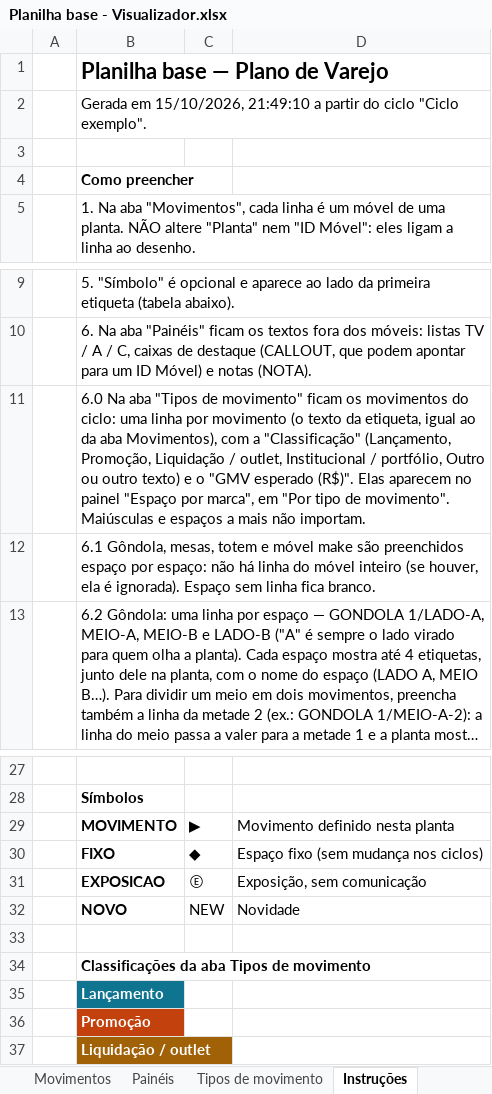
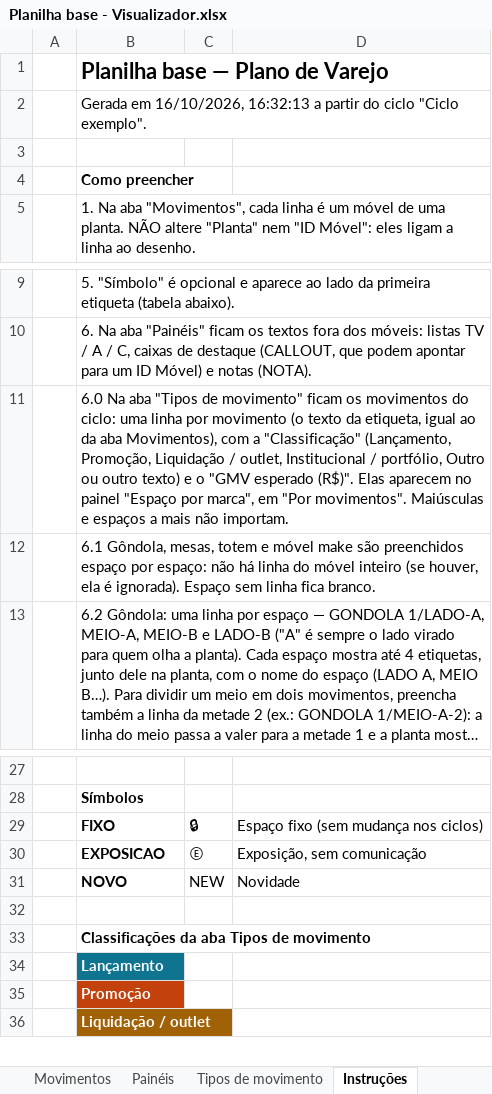
Before and after one commit to brunocardoso012-sketch/appscript, an Excel workbook: visualizador/Planilha base - Visualizador.xlsx, sheet Instruções, drawn as a sheet; only a part is shown, gaps mark what is left out; long unchanged cells end in …; values as stored, in another font and other column widths than the file's, no borders; removed rows and columns are numbered as before the commit, all else as after; the diff names each change by its address in the sheet, - before the commit and + after, or states it on an @@ line.

```diff
--- a/visualizador/Planilha base - Visualizador.xlsx (sheet Instruções)
+++ b/visualizador/Planilha base - Visualizador.xlsx (sheet Instruções)
-B2: Gerada em 15/10/2026, 21:49:10 a partir…
+B2: Gerada em 16/10/2026, 16:32:13 a partir…
-B11: …em "Por tipo de movimento". Maiúsculas e…
+B11: …em "Por movimentos". Maiúsculas e…
-row 29:  | MOVIMENTO | ▶ | Movimento definido nesta planta
-C29: ◆
+C29: 🔒
```
Also changed, not shown: sheet Movimentos, sheet Tipos de movimento, 14 other files.
